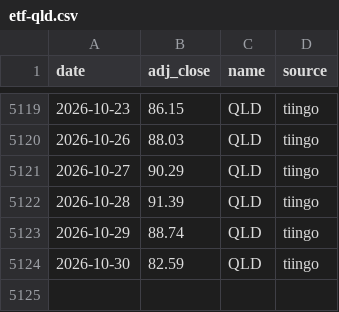
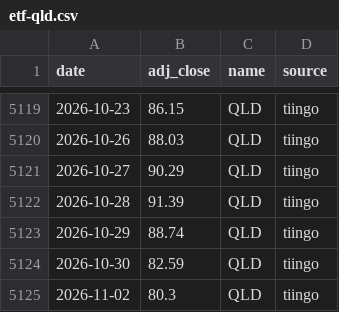
Before and after one commit to ravelab/l-etf, a CSV file: data/etf-qld.csv, drawn as a sheet; only a part is shown, gaps mark what is left out; the diff names each change by its address in the sheet, - before the commit and + after, or states it on an @@ line.

```diff
--- a/data/etf-qld.csv
+++ b/data/etf-qld.csv
+row 5125: 2026-11-02 | 80.3 | QLD | tiingo
```
Also changed, not shown: data/risk-gldm.csv, data/risk-sgov.csv, 17 other files.
